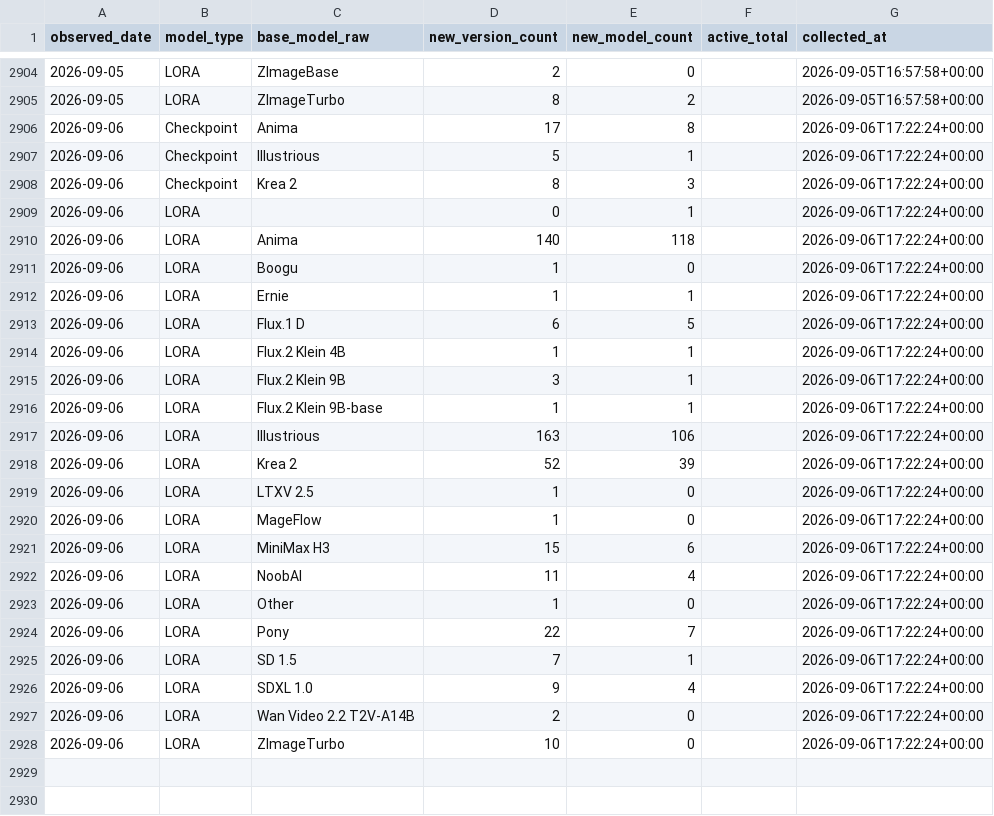
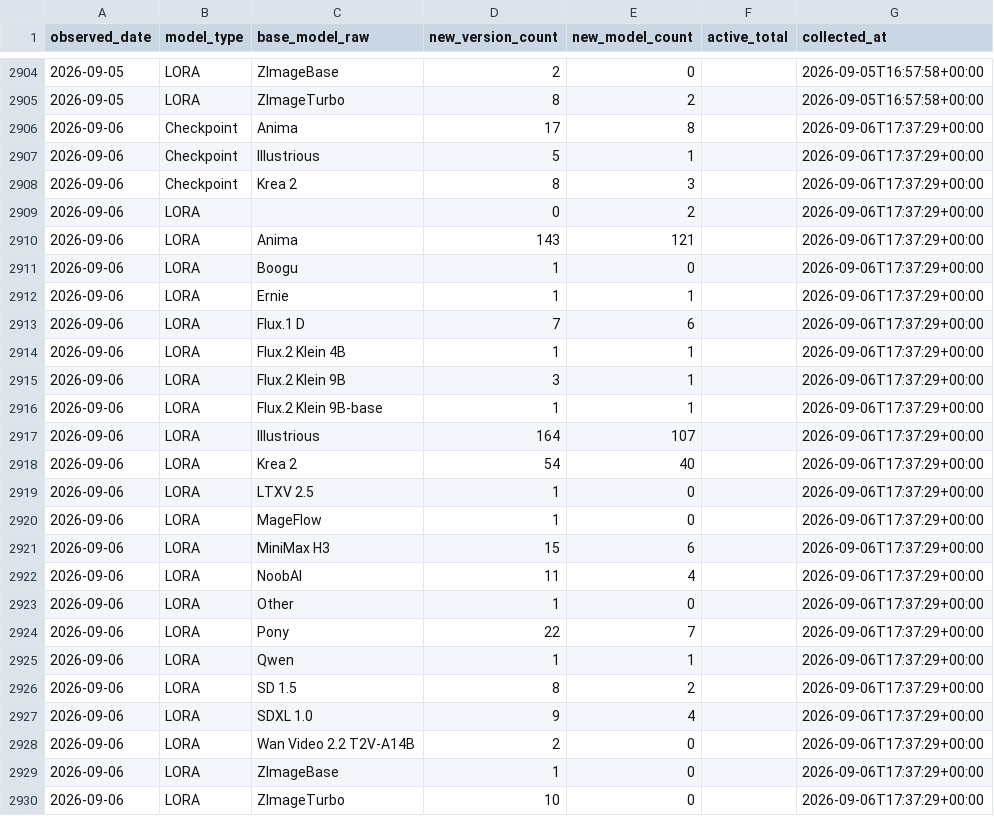
Before and after one commit to Shiba-2-shiba/civiresearch-experimental, a CSV file: data/daily_counts.csv, drawn as a sheet; only a part is shown, gaps mark what is left out.

```diff
--- a/data/daily_counts.csv
+++ b/data/daily_counts.csv
@@ -2905,24 +2905,26 @@ observed_date,model_type,base_model_raw,new_version_count,new_model_count,active
 2026-09-05,LORA,ZImageTurbo,8,2,,2026-09-05T16:57:58+00:00
-2026-09-06,Checkpoint,Anima,17,8,,2026-09-06T17:22:24+00:00
-2026-09-06,Checkpoint,Illustrious,5,1,,2026-09-06T17:22:24+00:00
-2026-09-06,Checkpoint,Krea 2,8,3,,2026-09-06T17:22:24+00:00
-2026-09-06,LORA,,0,1,,2026-09-06T17:22:24+00:00
-2026-09-06,LORA,Anima,140,118,,2026-09-06T17:22:24+00:00
-2026-09-06,LORA,Boogu,1,0,,2026-09-06T17:22:24+00:00
-2026-09-06,LORA,Ernie,1,1,,2026-09-06T17:22:24+00:00
-2026-09-06,LORA,Flux.1 D,6,5,,2026-09-06T17:22:24+00:00
-2026-09-06,LORA,Flux.2 Klein 4B,1,1,,2026-09-06T17:22:24+00:00
-2026-09-06,LORA,Flux.2 Klein 9B,3,1,,2026-09-06T17:22:24+00:00
-2026-09-06,LORA,Flux.2 Klein 9B-base,1,1,,2026-09-06T17:22:24+00:00
-2026-09-06,LORA,Illustrious,163,106,,2026-09-06T17:22:24+00:00
-2026-09-06,LORA,Krea 2,52,39,,2026-09-06T17:22:24+00:00
-2026-09-06,LORA,LTXV 2.5,1,0,,2026-09-06T17:22:24+00:00
-2026-09-06,LORA,MageFlow,1,0,,2026-09-06T17:22:24+00:00
-2026-09-06,LORA,MiniMax H3,15,6,,2026-09-06T17:22:24+00:00
-2026-09-06,LORA,NoobAI,11,4,,2026-09-06T17:22:24+00:00
-2026-09-06,LORA,Other,1,0,,2026-09-06T17:22:24+00:00
-2026-09-06,LORA,Pony,22,7,,2026-09-06T17:22:24+00:00
-2026-09-06,LORA,SD 1.5,7,1,,2026-09-06T17:22:24+00:00
-2026-09-06,LORA,SDXL 1.0,9,4,,2026-09-06T17:22:24+00:00
-2026-09-06,LORA,Wan Video 2.2 T2V-A14B,2,0,,2026-09-06T17:22:24+00:00
-2026-09-06,LORA,ZImageTurbo,10,0,,2026-09-06T17:22:24+00:00
+2026-09-06,Checkpoint,Anima,17,8,,2026-09-06T17:37:29+00:00
+2026-09-06,Checkpoint,Illustrious,5,1,,2026-09-06T17:37:29+00:00
+2026-09-06,Checkpoint,Krea 2,8,3,,2026-09-06T17:37:29+00:00
+2026-09-06,LORA,,0,2,,2026-09-06T17:37:29+00:00
+2026-09-06,LORA,Anima,143,121,,2026-09-06T17:37:29+00:00
+2026-09-06,LORA,Boogu,1,0,,2026-09-06T17:37:29+00:00
+2026-09-06,LORA,Ernie,1,1,,2026-09-06T17:37:29+00:00
+2026-09-06,LORA,Flux.1 D,7,6,,2026-09-06T17:37:29+00:00
+2026-09-06,LORA,Flux.2 Klein 4B,1,1,,2026-09-06T17:37:29+00:00
+2026-09-06,LORA,Flux.2 Klein 9B,3,1,,2026-09-06T17:37:29+00:00
+2026-09-06,LORA,Flux.2 Klein 9B-base,1,1,,2026-09-06T17:37:29+00:00
+2026-09-06,LORA,Illustrious,164,107,,2026-09-06T17:37:29+00:00
+2026-09-06,LORA,Krea 2,54,40,,2026-09-06T17:37:29+00:00
+2026-09-06,LORA,LTXV 2.5,1,0,,2026-09-06T17:37:29+00:00
+2026-09-06,LORA,MageFlow,1,0,,2026-09-06T17:37:29+00:00
+2026-09-06,LORA,MiniMax H3,15,6,,2026-09-06T17:37:29+00:00
+2026-09-06,LORA,NoobAI,11,4,,2026-09-06T17:37:29+00:00
+2026-09-06,LORA,Other,1,0,,2026-09-06T17:37:29+00:00
+2026-09-06,LORA,Pony,22,7,,2026-09-06T17:37:29+00:00
+2026-09-06,LORA,Qwen,1,1,,2026-09-06T17:37:29+00:00
+2026-09-06,LORA,SD 1.5,8,2,,2026-09-06T17:37:29+00:00
+2026-09-06,LORA,SDXL 1.0,9,4,,2026-09-06T17:37:29+00:00
+2026-09-06,LORA,Wan Video 2.2 T2V-A14B,2,0,,2026-09-06T17:37:29+00:00
+2026-09-06,LORA,ZImageBase,1,0,,2026-09-06T17:37:29+00:00
+2026-09-06,LORA,ZImageTurbo,10,0,,2026-09-06T17:37:29+00:00
```
Also changed, not shown: data/exports/base_model_audit.csv, data/exports/monthly_counts.csv, 2 other files.
